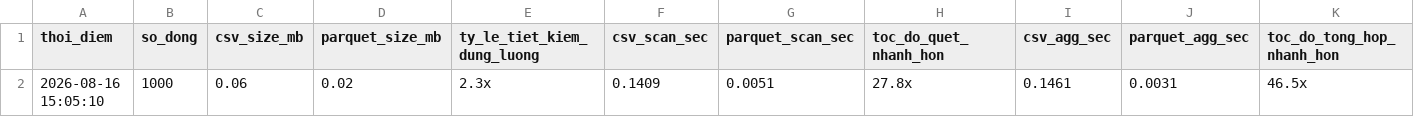
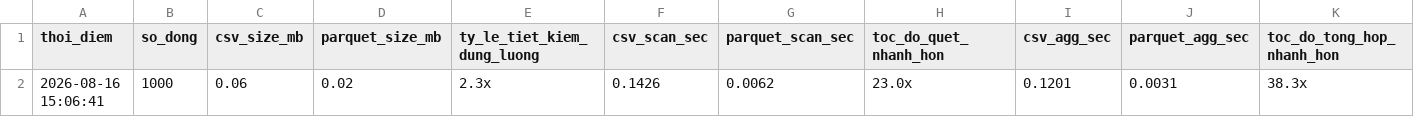
Before and after one commit to dovanduoc/duckdb-container-yard-v119, a CSV file: data/benchmark/benchmark_results.csv, drawn as a sheet.

```diff
--- a/data/benchmark/benchmark_results.csv
+++ b/data/benchmark/benchmark_results.csv
@@ -1,2 +1,2 @@
 thoi_diem,so_dong,csv_size_mb,parquet_size_mb,ty_le_tiet_kiem_dung_luong,csv_scan_sec,parquet_scan_sec,toc_do_quet_nhanh_hon,csv_agg_sec,parquet_agg_sec,toc_do_tong_hop_nhanh_hon
-2026-08-16 15:05:10,1000,0.06,0.02,2.3x,0.1409,0.0051,27.8x,0.1461,0.0031,46.5x
+2026-08-16 15:06:41,1000,0.06,0.02,2.3x,0.1426,0.0062,23.0x,0.1201,0.0031,38.3x
```
Also changed, not shown: 2 other files.
